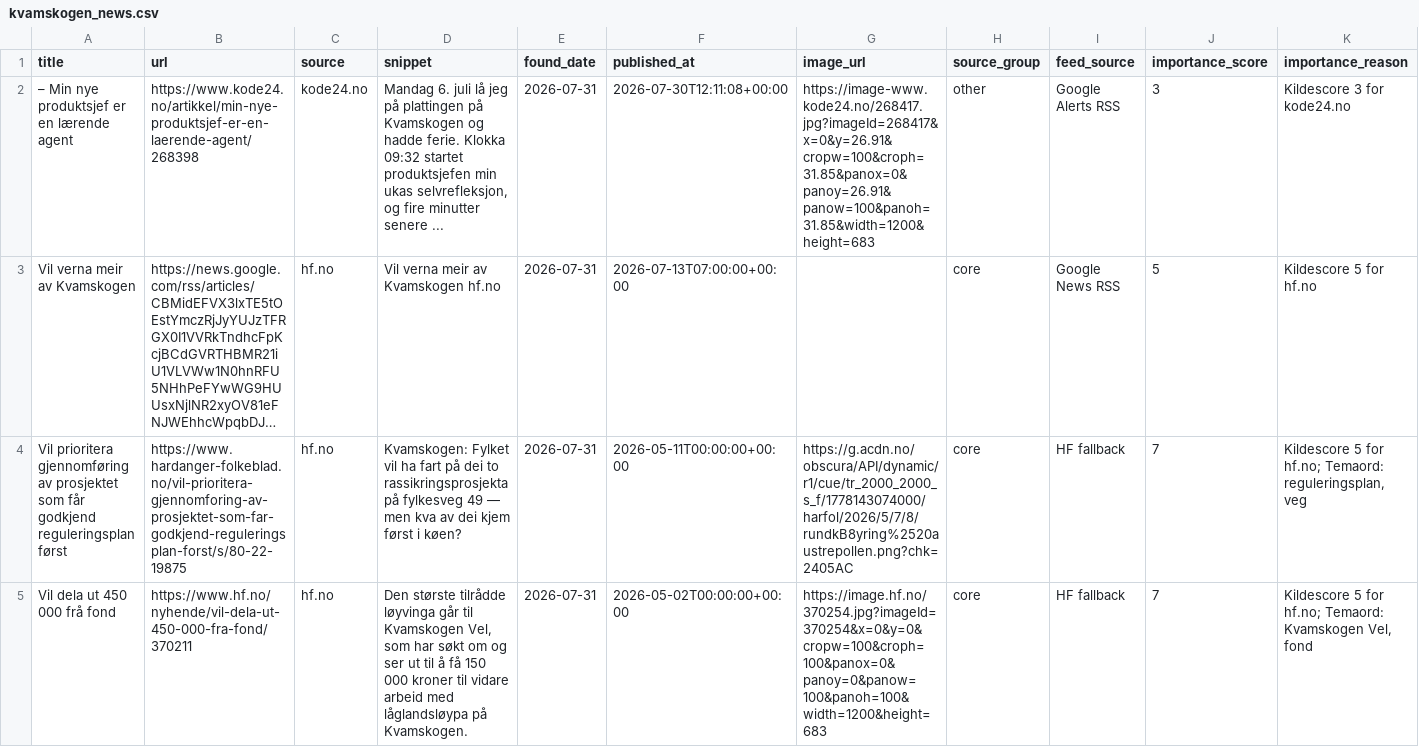
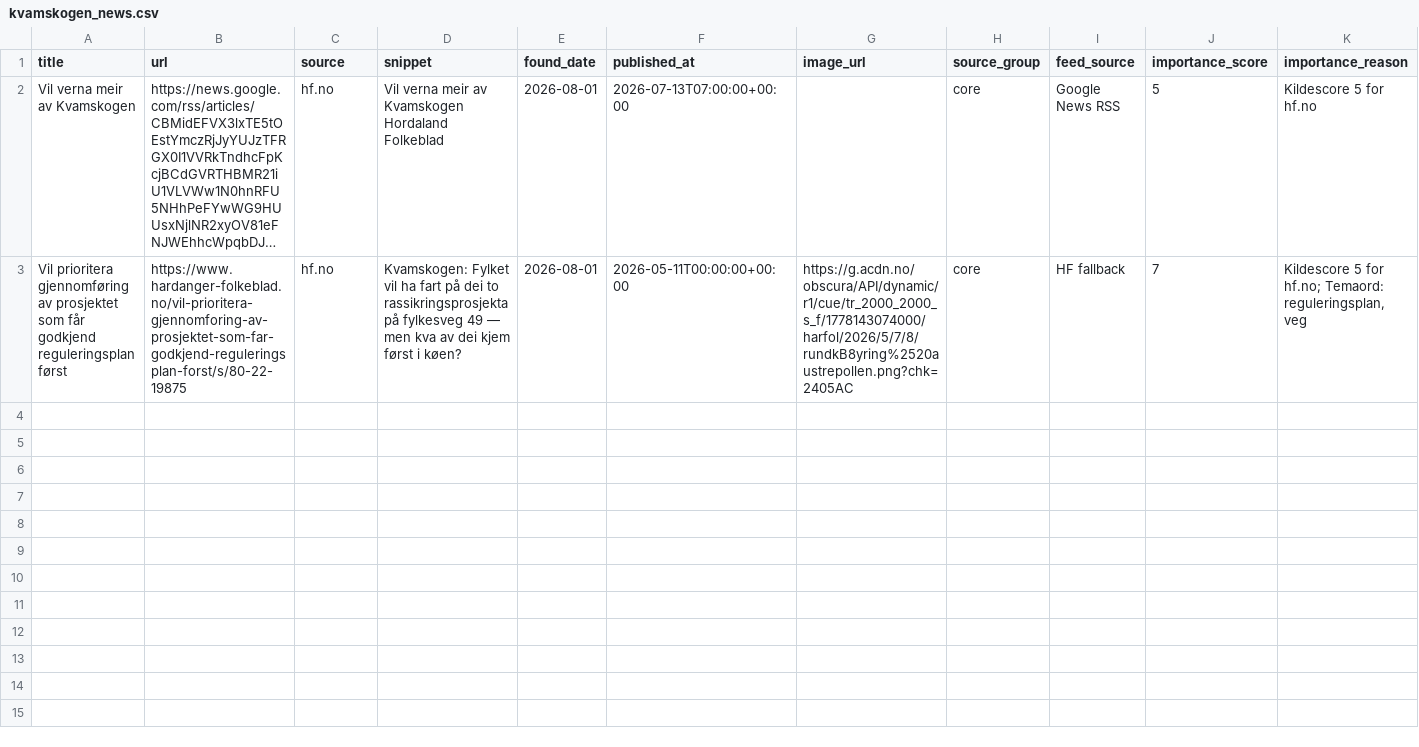
Before and after one commit to naessrobert-ui/visitkvamskogen, a CSV file: public/data/kvamskogen_news.csv, drawn as a sheet; long unchanged cells end in …; removed rows and columns are numbered as before the commit, all else as after; the diff names each change by its address in the sheet, - before the commit and + after, or states it on an @@ line.

```diff
--- a/public/data/kvamskogen_news.csv
+++ b/public/data/kvamskogen_news.csv
-row 2: – Min nye produktsjef er en lærende agent | https://www.kode24.no/artikkel/min-nye-produktsjef-er-en-laerende-agent/268398 | kode24.no | Mandag 6. juli lå jeg på plattingen på Kvamskogen og hadde ferie. Klokka 09:32 startet produktsjefen min ukas selvrefleksjon, og fire minutter senere ... | 2026-07-31 | 2026-07-30T12:11:08+00:00 | https://image-www.kode24.no/268417.jpg?imageId=268417&x=0&y=26.91&cropw=100&croph=31.85&panox=0&panoy=26.91&panow=100&panoh=31.85&width=1200&height=683 | other | Google Alerts RSS | 3 | Kildescore 3 for kode24.no
-D2 (snippet): Vil verna meir av Kvamskogen hf.no
+D2 (snippet): Vil verna meir av Kvamskogen Hordaland Folkeblad
-E2:E3 (found_date): 2026-07-31
+E2:E3 (found_date): 2026-08-01
-row 5: Vil dela ut 450 000 frå fond | https://www.hf.no/nyhende/vil-dela-ut-450-000-fra-fond/370211 | hf.no | Den største tilrådde løyvinga går til Kvamskogen Vel, som har søkt om og ser ut til å få 150 000 kroner til vidare arbeid med låglandsløypa på Kvamskogen. | 2026-07-31 | 2026-05-02T00:00:00+00:00 | https://image.hf.no/370254.jpg?imageId=370254&x=0&y=0&cropw=100&croph=100&panox=0&panoy=0&panow=100&panoh=100&width=1200&height=683 | core | HF fallback | 7 | Kildescore 5 for hf.no; Temaord: Kvamskogen Vel, fond
```
Also changed, not shown: 3 other files.
